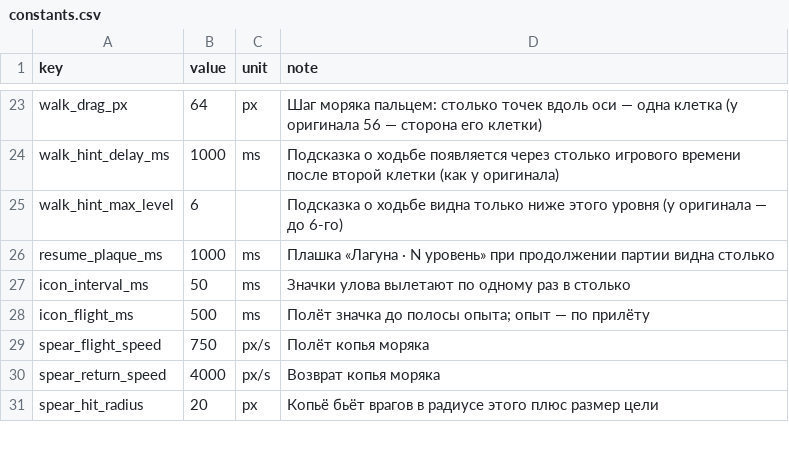
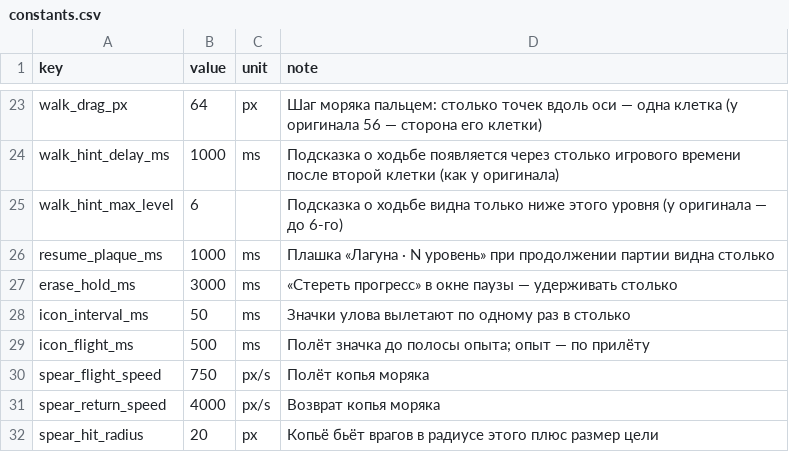
Before and after one commit to nikitayaponov12345-stack/tide, a CSV file: data/constants.csv, drawn as a sheet; only a part is shown, gaps mark what is left out.

```diff
--- a/data/constants.csv
+++ b/data/constants.csv
@@ -26,2 +26,3 @@ walk_hint_max_level,6,,Подсказка о ходьбе видна тольк
 resume_plaque_ms,1000,ms,Плашка «Лагуна · N уровень» при продолжении партии видна столько
+erase_hold_ms,3000,ms,«Стереть прогресс» в окне паузы — удерживать столько
 icon_interval_ms,50,ms,Значки улова вылетают по одному раз в столько
```
Also changed, not shown: translations/strings.csv, 14 other files.
